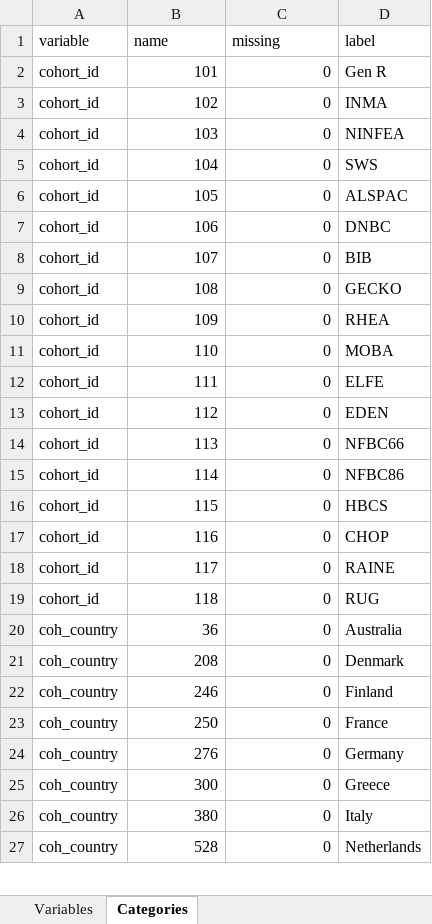
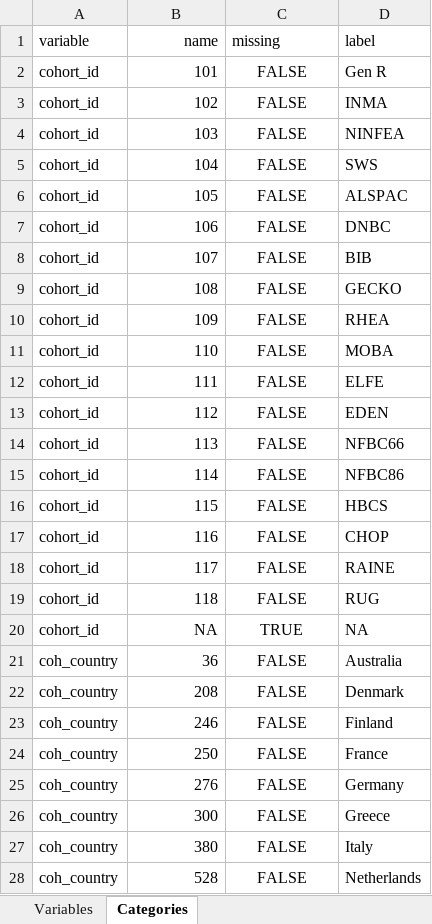
Before and after one commit to lifecycle-project/ds-upload, an Excel workbook: R/data/dictionaries/1_0/1_0_non_repeated.xlsx, sheet Categories, drawn as a sheet; only a part is shown; values as stored, in another font and other column widths than the file's, no borders; addresses are those after the commit; the diff covers the shown part only; the diff names each change by its address in the sheet, - before the commit and + after, or states it on an @@ line.

Commit message:
fix(missing): updated missing values

```diff
--- a/R/data/dictionaries/1_0/1_0_non_repeated.xlsx (sheet Categories)
+++ b/R/data/dictionaries/1_0/1_0_non_repeated.xlsx (sheet Categories)
-B1 alignment: left
+B1 alignment: right
-C2:C19 (missing): 0
+C2:C19 (missing): FALSE
-C2:C19 alignment: right
+C2:C19 alignment: center
+row 20: cohort_id | NA | TRUE | NA
-C21:C28 (missing): 0
+C21:C28 (missing): FALSE
-C21:C28 alignment: right
+C21:C28 alignment: center
```
Also changed, not shown: 8 added rows, 21 edited cells and cell formats elsewhere in this sheet, 2 other files.
